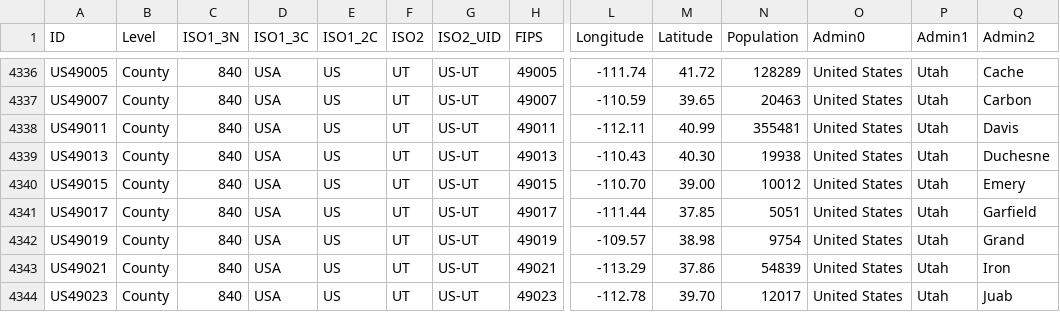
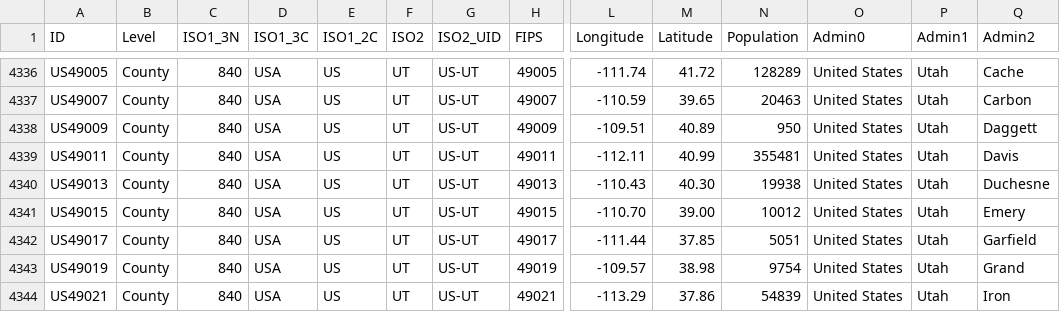
Before and after one commit to Phiinson/COVID-20, a CSV file: COVID-19_LUT.csv, drawn as a sheet; only a part is shown, gaps mark what is left out; the shorter side is filled out with more unchanged rows; rows hold the shown columns only; the diff names each change by its address in the sheet, - before the commit and + after, or states it on an @@ line.

Commit message:
Update dataset (Fri Sep 11 12:24:07 EDT 2020)

```diff
--- a/COVID-19_LUT.csv
+++ b/COVID-19_LUT.csv
+row 4338: US49009 | County | 840 | USA | US | UT | US-UT | 49009 | -109.51 | 40.89 | 950 | United States | Utah | Daggett
```
Also changed, not shown: 1 other file.
